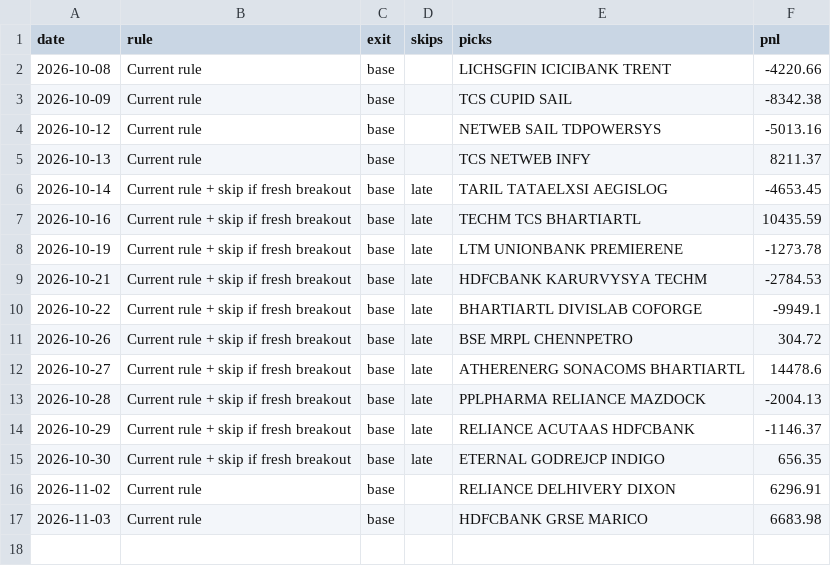
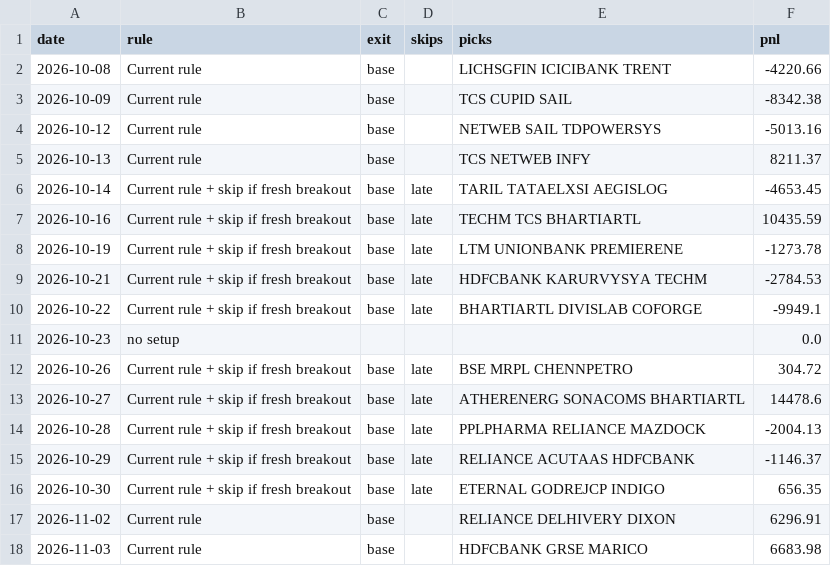
Before and after one commit to Adit0396/AlgoTrading, a CSV file: forward-test-data-india/review/learned.csv, drawn as a sheet; the diff names each change by its address in the sheet, - before the commit and + after, or states it on an @@ line.

```diff
--- a/forward-test-data-india/review/learned.csv
+++ b/forward-test-data-india/review/learned.csv
+row 11: 2026-10-23 | no setup |  |  |  | 0.0
```
Also changed, not shown: forward-test-data-india/review/race.csv, 5 other files.
